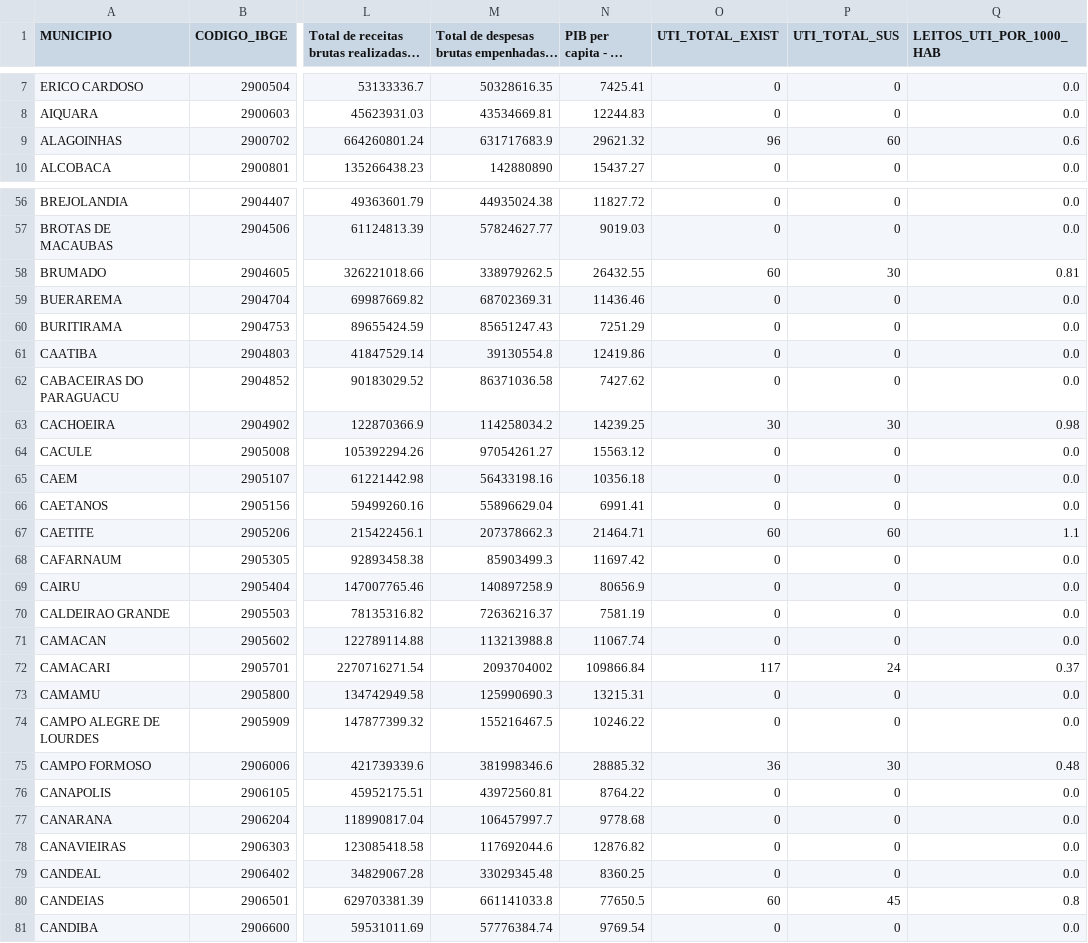
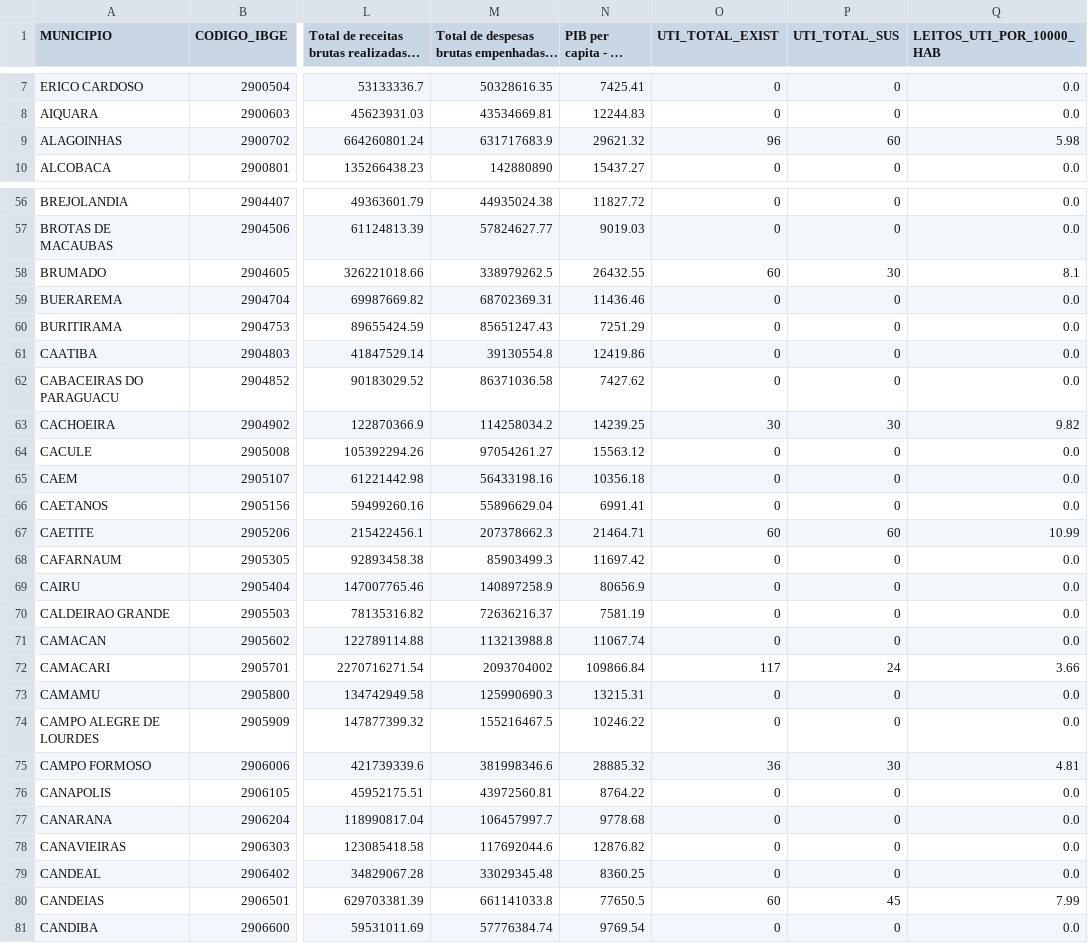
Before and after one commit to IsmaelPuridade/TCC_2025_1, a CSV file: analise_leitos_uti_por_municipio.csv, drawn as a sheet; only a part is shown, gaps mark what is left out; long unchanged cells end in …; the diff covers the shown part only; the diff names each change by its address in the sheet, - before the commit and + after, or states it on an @@ line.

Commit message:
Atualização do codigo e arquivos gerais

```diff
--- a/analise_leitos_uti_por_municipio.csv
+++ b/analise_leitos_uti_por_municipio.csv
-Q1: LEITOS_UTI_POR_1000_HAB
+Q1: LEITOS_UTI_POR_10000_HAB
-Q9 (LEITOS_UTI_POR_10000_HAB): 0.6
+Q9 (LEITOS_UTI_POR_10000_HAB): 5.98
-Q58 (LEITOS_UTI_POR_10000_HAB): 0.81
+Q58 (LEITOS_UTI_POR_10000_HAB): 8.1
-Q63 (LEITOS_UTI_POR_10000_HAB): 0.98
+Q63 (LEITOS_UTI_POR_10000_HAB): 9.82
-Q67 (LEITOS_UTI_POR_10000_HAB): 1.1
+Q67 (LEITOS_UTI_POR_10000_HAB): 10.99
-Q72 (LEITOS_UTI_POR_10000_HAB): 0.37
+Q72 (LEITOS_UTI_POR_10000_HAB): 3.66
-Q75 (LEITOS_UTI_POR_10000_HAB): 0.48
+Q75 (LEITOS_UTI_POR_10000_HAB): 4.81
-Q80 (LEITOS_UTI_POR_10000_HAB): 0.8
+Q80 (LEITOS_UTI_POR_10000_HAB): 7.99
```
Also changed, not shown: 32 edited cells elsewhere in this file, 12 other files.
